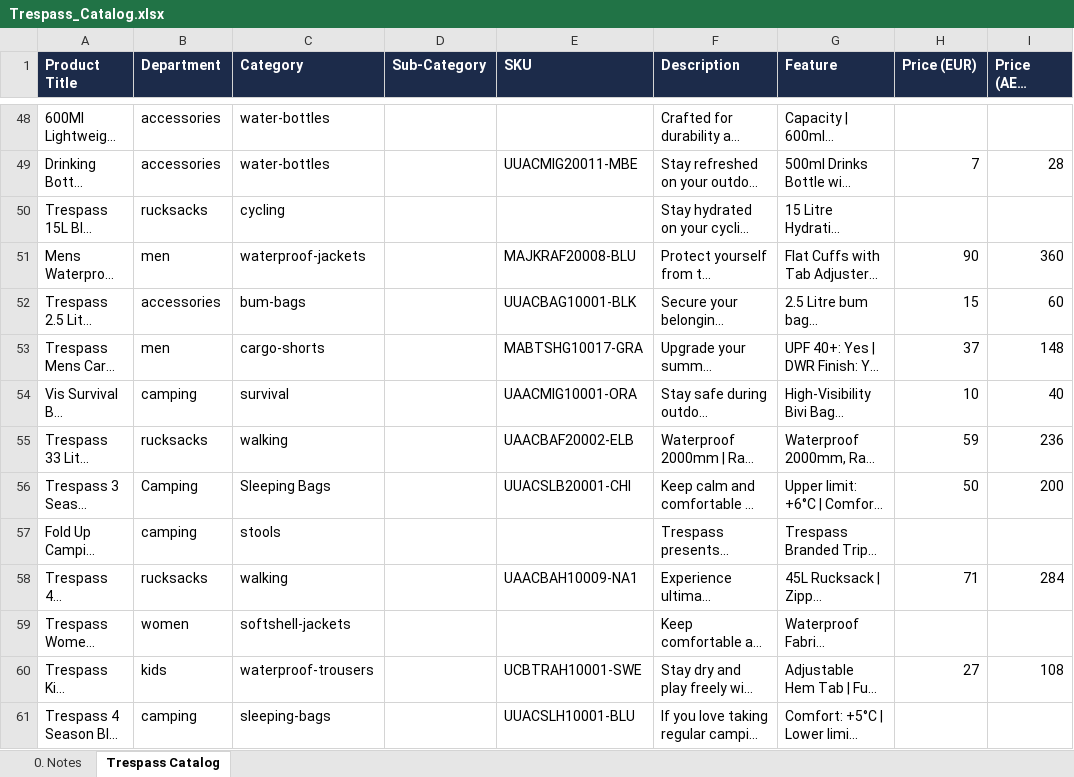
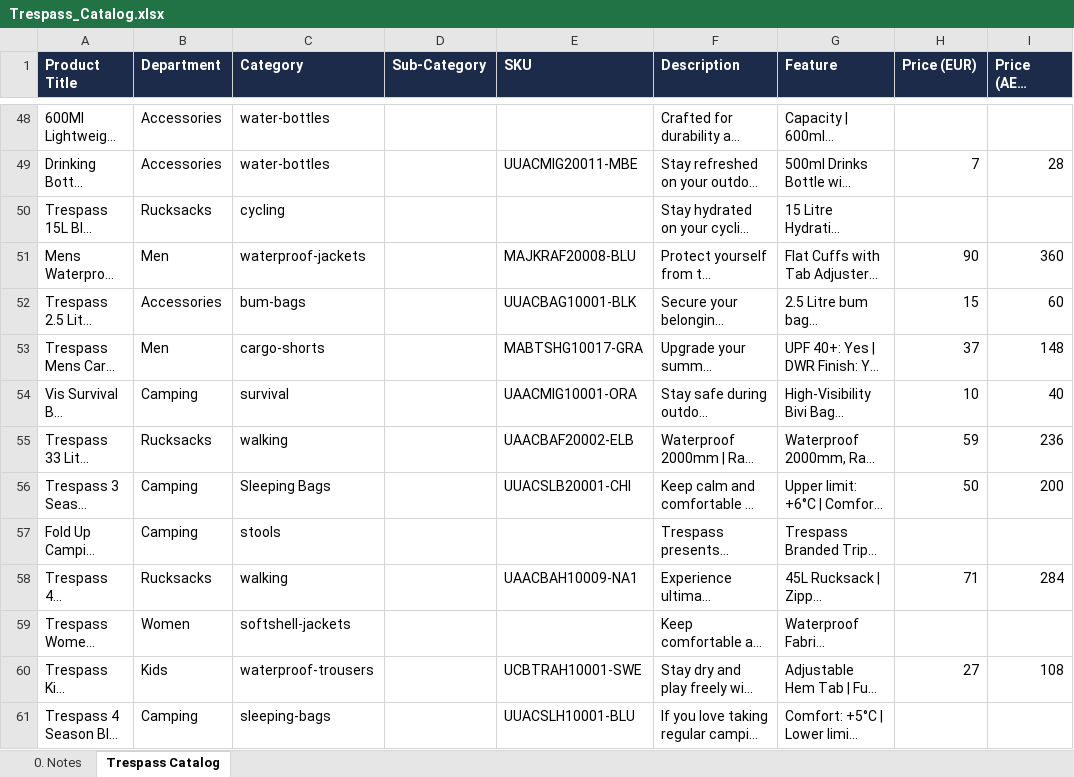
Before and after one commit to jerrybrown24/Clothing, an Excel workbook: Trespass_Catalog.xlsx, sheet Trespass Catalog, drawn as a sheet; only a part is shown, gaps mark what is left out; long unchanged cells end in …; values as stored, in another font and other column widths than the file's, no borders; the diff covers the shown part only; the diff names each change by its address in the sheet, - before the commit and + after, or states it on an @@ line.

```diff
--- a/Trespass_Catalog.xlsx (sheet Trespass Catalog)
+++ b/Trespass_Catalog.xlsx (sheet Trespass Catalog)
-B48:B49 (Department): accessories
+B48:B49 (Department): Accessories
-B50 (Department): rucksacks
+B50 (Department): Rucksacks
-B51 (Department): men
+B51 (Department): Men
-B52 (Department): accessories
+B52 (Department): Accessories
-B53 (Department): men
+B53 (Department): Men
-B54 (Department): camping
+B54 (Department): Camping
-B55 (Department): rucksacks
+B55 (Department): Rucksacks
-B57 (Department): camping
+B57 (Department): Camping
-B58 (Department): rucksacks
+B58 (Department): Rucksacks
-B59 (Department): women
+B59 (Department): Women
-B60 (Department): kids
+B60 (Department): Kids
-B61 (Department): camping
+B61 (Department): Camping
```
Also changed, not shown: 280 edited cells elsewhere in this sheet, 1 other file.
